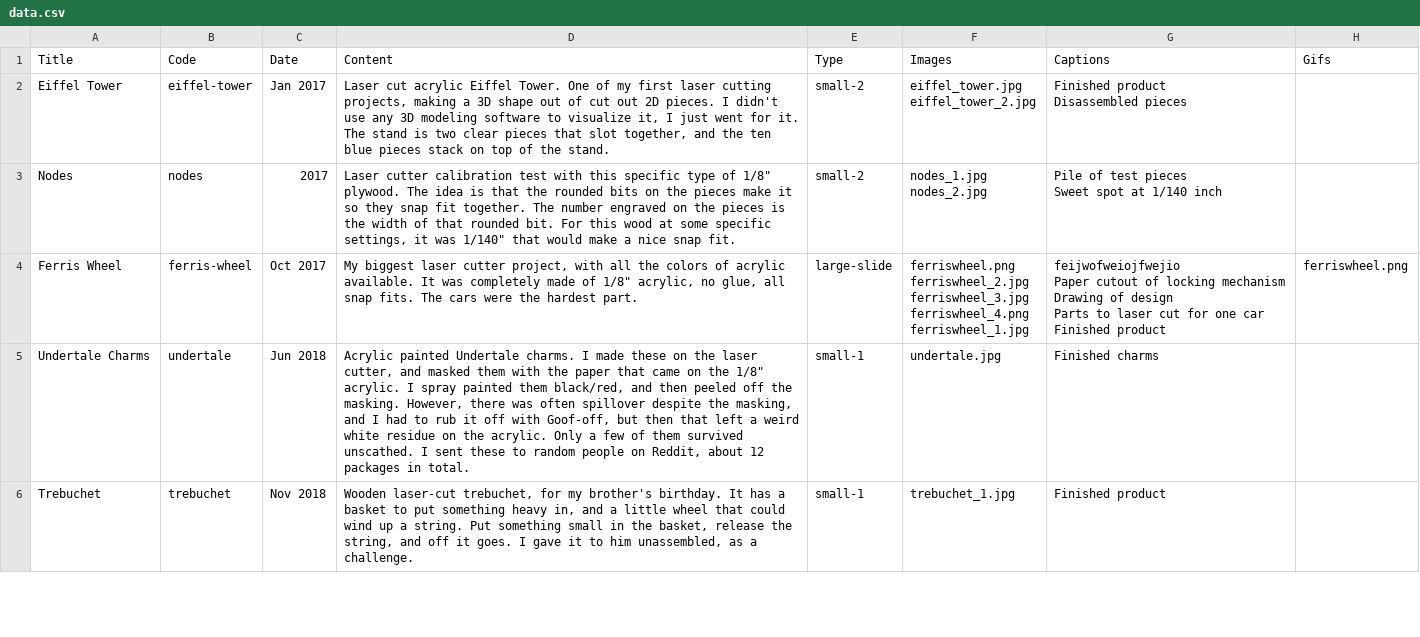
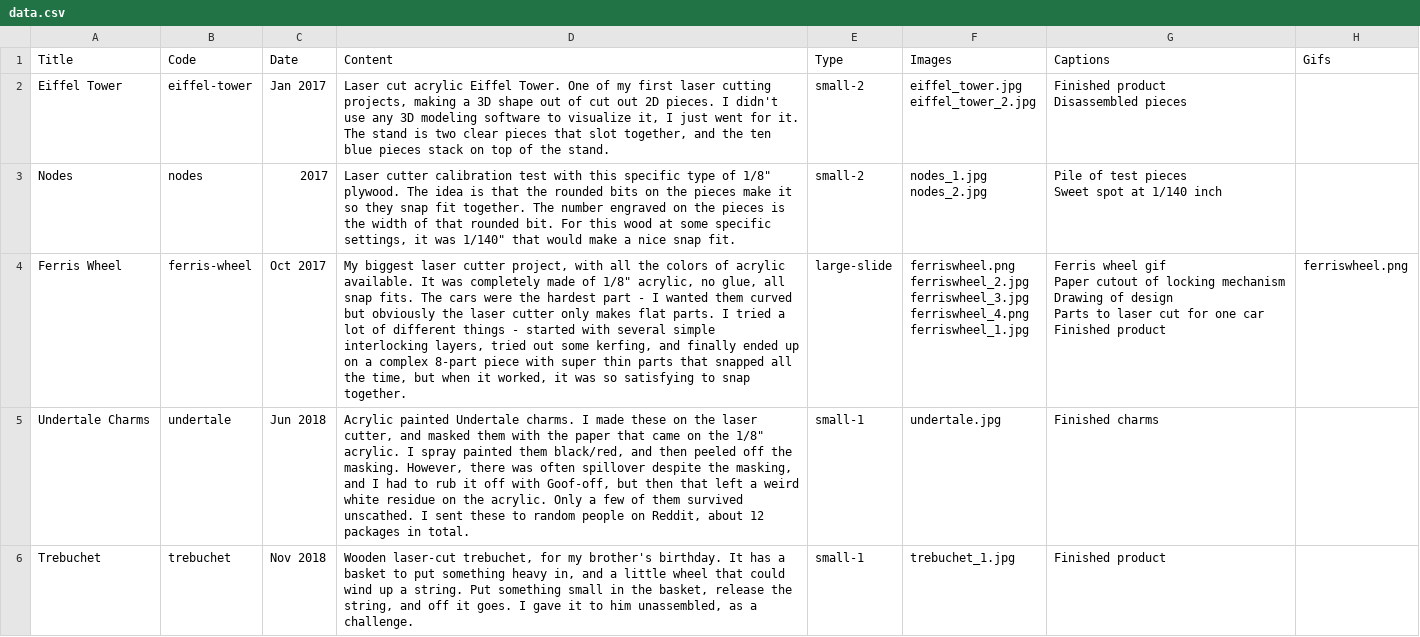
Before and after one commit to EnderAsh/acheung.me-flask, a CSV file: data.csv, drawn as a sheet; only a part is shown.

```diff
--- a/data.csv
+++ b/data.csv
@@ -7,11 +7,11 @@ nodes_2.jpg","Pile of test pieces
 Sweet spot at 1/140 inch",
-Ferris Wheel,ferris-wheel,Oct 2017,"My biggest laser cutter project, with all the colors of acrylic available. It was completely made of 1/8"" acrylic, no glue, all snap fits. The cars were the hardest part. ",large-slide,"ferriswheel.png
-ferriswheel_2.jpg
-ferriswheel_3.jpg
-ferriswheel_4.png
-ferriswheel_1.jpg","feijwofweiojfwejio
-Paper cutout of locking mechanism
-Drawing of design
-Parts to laser cut for one car
-Finished product",ferriswheel.png
+Ferris Wheel,ferris-wheel,Oct 2017,"My biggest laser cutter project, with all the colors of acrylic available. It was completely made of 1/8"" acrylic, no glue, all snap fits. The cars were the hardest part - I wanted them curved but obviously the laser cutter only makes flat parts. I tried a lot of different things - started with several simple interlocking layers, tried out some kerfing, and finally ended up on a complex 8-part piece with super thin parts that snapped all the time, but when it worked, it was so satisfying to snap together. ",large-slide,"ferriswheel.png
+ferriswheel_2.jpg
+ferriswheel_3.jpg
+ferriswheel_4.png
+ferriswheel_1.jpg","Ferris wheel gif
+Paper cutout of locking mechanism
+Drawing of design
+Parts to laser cut for one car
+Finished product",ferriswheel.png
 Undertale Charms,undertale,Jun 2018,"Acrylic painted Undertale charms. I made these on the laser cutter, and masked them with the paper that came on the 1/8"" acrylic. I spray painted them black/red, and then peeled off the masking. However, there was often spillover despite the masking, and I had to rub it off with Goof-off, but then that left a weird white residue on the acrylic. Only a few of them survived unscathed. I sent these to random people on Reddit, about 12 packages in total.",small-1,undertale.jpg,Finished charms,
```
Also changed, not shown: 3 other files.
